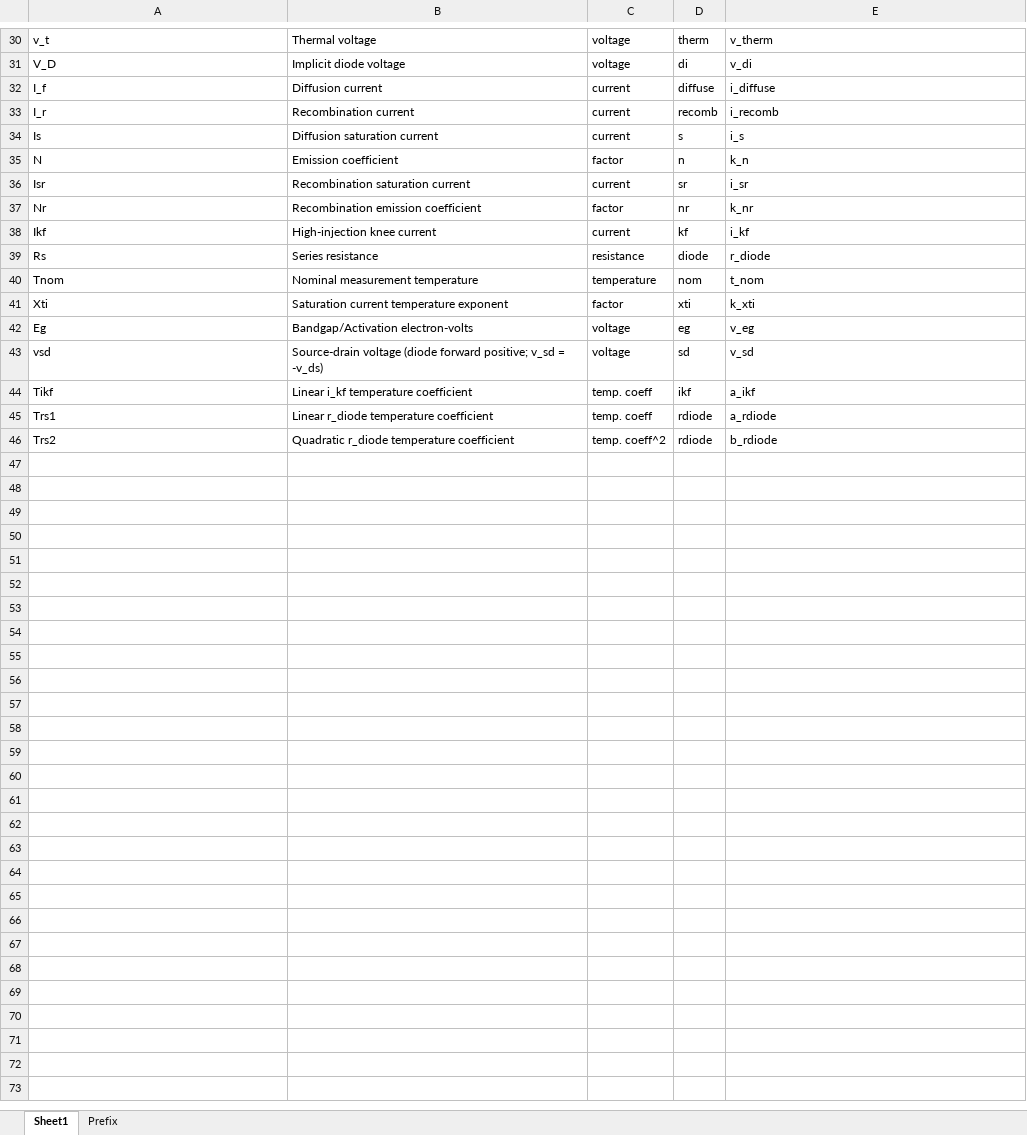
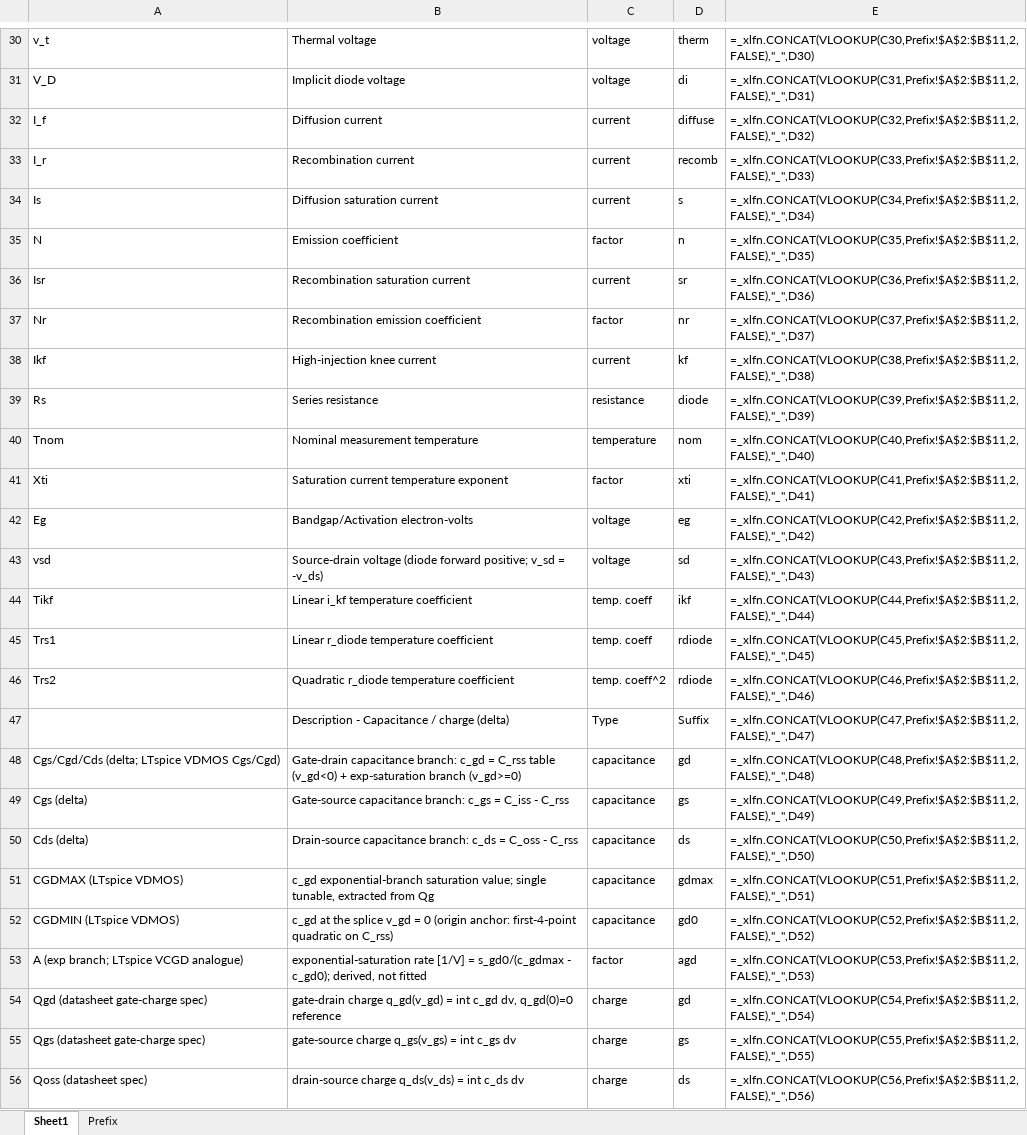
Before and after one commit to owenliu66/ImprovedVDMOS, an Excel workbook: names.xlsx, sheet Sheet1, drawn as a sheet; only a part is shown, gaps mark what is left out; values as stored, in another font and other column widths than the file's, no borders; formulas without a stored value are shown as written; the diff covers the shown part only; the diff names each change by its address in the sheet, - before the commit and + after, or states it on an @@ line.

Commit message:
capacitance/charge model landed: caps.py + c_gdmax extraction from Qg + CAP_* records + LTspice nonlinear-cap export with live parity (session 17)

```diff
--- a/names.xlsx (sheet Sheet1)
+++ b/names.xlsx (sheet Sheet1)
-E30: v_therm
+E30: =_xlfn.CONCAT(VLOOKUP(C30,Prefix!$A$2:$B$11,2,FALSE),"_",D30)
-E31: v_di
+E31: =_xlfn.CONCAT(VLOOKUP(C31,Prefix!$A$2:$B$11,2,FALSE),"_",D31)
-E32: i_diffuse
+E32: =_xlfn.CONCAT(VLOOKUP(C32,Prefix!$A$2:$B$11,2,FALSE),"_",D32)
-E33: i_recomb
+E33: =_xlfn.CONCAT(VLOOKUP(C33,Prefix!$A$2:$B$11,2,FALSE),"_",D33)
-E34: i_s
+E34: =_xlfn.CONCAT(VLOOKUP(C34,Prefix!$A$2:$B$11,2,FALSE),"_",D34)
-E35: k_n
+E35: =_xlfn.CONCAT(VLOOKUP(C35,Prefix!$A$2:$B$11,2,FALSE),"_",D35)
-E36: i_sr
+E36: =_xlfn.CONCAT(VLOOKUP(C36,Prefix!$A$2:$B$11,2,FALSE),"_",D36)
-E37: k_nr
+E37: =_xlfn.CONCAT(VLOOKUP(C37,Prefix!$A$2:$B$11,2,FALSE),"_",D37)
-E38: i_kf
+E38: =_xlfn.CONCAT(VLOOKUP(C38,Prefix!$A$2:$B$11,2,FALSE),"_",D38)
-E39: r_diode
+E39: =_xlfn.CONCAT(VLOOKUP(C39,Prefix!$A$2:$B$11,2,FALSE),"_",D39)
-E40: t_nom
+E40: =_xlfn.CONCAT(VLOOKUP(C40,Prefix!$A$2:$B$11,2,FALSE),"_",D40)
-E41: k_xti
+E41: =_xlfn.CONCAT(VLOOKUP(C41,Prefix!$A$2:$B$11,2,FALSE),"_",D41)
-E42: v_eg
+E42: =_xlfn.CONCAT(VLOOKUP(C42,Prefix!$A$2:$B$11,2,FALSE),"_",D42)
-E43: v_sd
+E43: =_xlfn.CONCAT(VLOOKUP(C43,Prefix!$A$2:$B$11,2,FALSE),"_",D43)
-E44: a_ikf
+E44: =_xlfn.CONCAT(VLOOKUP(C44,Prefix!$A$2:$B$11,2,FALSE),"_",D44)
-E45: a_rdiode
+E45: =_xlfn.CONCAT(VLOOKUP(C45,Prefix!$A$2:$B$11,2,FALSE),"_",D45)
-E46: b_rdiode
+E46: =_xlfn.CONCAT(VLOOKUP(C46,Prefix!$A$2:$B$11,2,FALSE),"_",D46)
+row 47:  | Description - Capacitance / charge (delta) | Type | Suffix | =_xlfn.CONCAT(VLOOKUP(C47,Prefix!$A$2:$B$11,2,FALSE),"_",D47)
+row 48: Cgs/Cgd/Cds (delta; LTspice VDMOS Cgs/Cgd) | Gate-drain capacitance branch: c_gd = C_rss table (v_gd<0) + exp-saturation branch (v_gd>=0) | capacitance | gd | =_xlfn.CONCAT(VLOOKUP(C48,Prefix!$A$2:$B$11,2,FALSE),"_",D48)
+row 49: Cgs (delta) | Gate-source capacitance branch: c_gs = C_iss - C_rss | capacitance | gs | =_xlfn.CONCAT(VLOOKUP(C49,Prefix!$A$2:$B$11,2,FALSE),"_",D49)
+row 50: Cds (delta) | Drain-source capacitance branch: c_ds = C_oss - C_rss | capacitance | ds | =_xlfn.CONCAT(VLOOKUP(C50,Prefix!$A$2:$B$11,2,FALSE),"_",D50)
+row 51: CGDMAX (LTspice VDMOS) | c_gd exponential-branch saturation value; single tunable, extracted from Qg | capacitance | gdmax | =_xlfn.CONCAT(VLOOKUP(C51,Prefix!$A$2:$B$11,2,FALSE),"_",D51)
+row 52: CGDMIN (LTspice VDMOS) | c_gd at the splice v_gd = 0 (origin anchor: first-4-point quadratic on C_rss) | capacitance | gd0 | =_xlfn.CONCAT(VLOOKUP(C52,Prefix!$A$2:$B$11,2,FALSE),"_",D52)
+row 53: A (exp branch; LTspice VCGD analogue) | exponential-saturation rate [1/V] = s_gd0/(c_gdmax - c_gd0); derived, not fitted | factor | agd | =_xlfn.CONCAT(VLOOKUP(C53,Prefix!$A$2:$B$11,2,FALSE),"_",D53)
+row 54: Qgd (datasheet gate-charge spec) | gate-drain charge q_gd(v_gd) = int c_gd dv, q_gd(0)=0 reference | charge | gd | =_xlfn.CONCAT(VLOOKUP(C54,Prefix!$A$2:$B$11,2,FALSE),"_",D54)
+row 55: Qgs (datasheet gate-charge spec) | gate-source charge q_gs(v_gs) = int c_gs dv | charge | gs | =_xlfn.CONCAT(VLOOKUP(C55,Prefix!$A$2:$B$11,2,FALSE),"_",D55)
+row 56: Qoss (datasheet spec) | drain-source charge q_ds(v_ds) = int c_ds dv | charge | ds | =_xlfn.CONCAT(VLOOKUP(C56,Prefix!$A$2:$B$11,2,FALSE),"_",D56)
```
Also changed, not shown: 27 edited cells elsewhere in this sheet, sheet Prefix, 16 other files.
